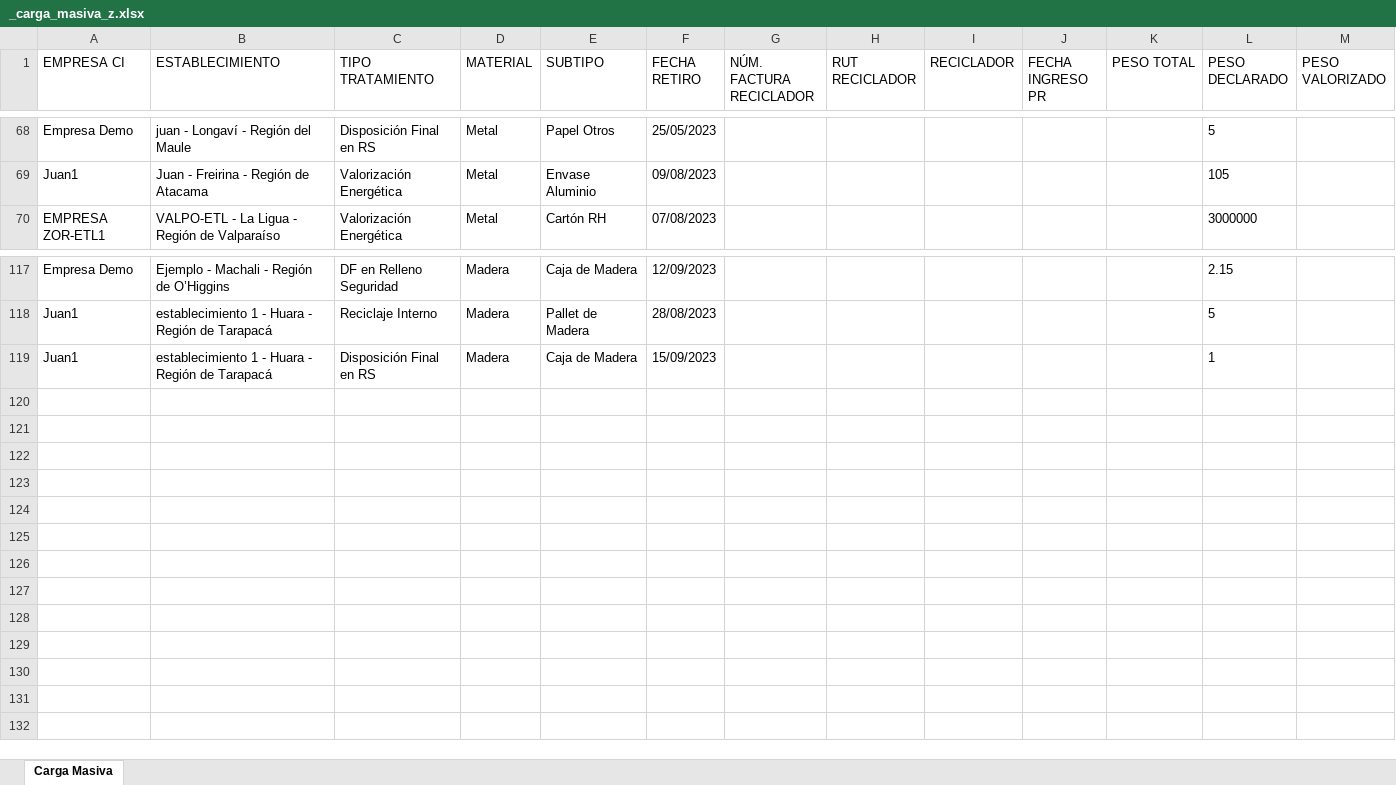
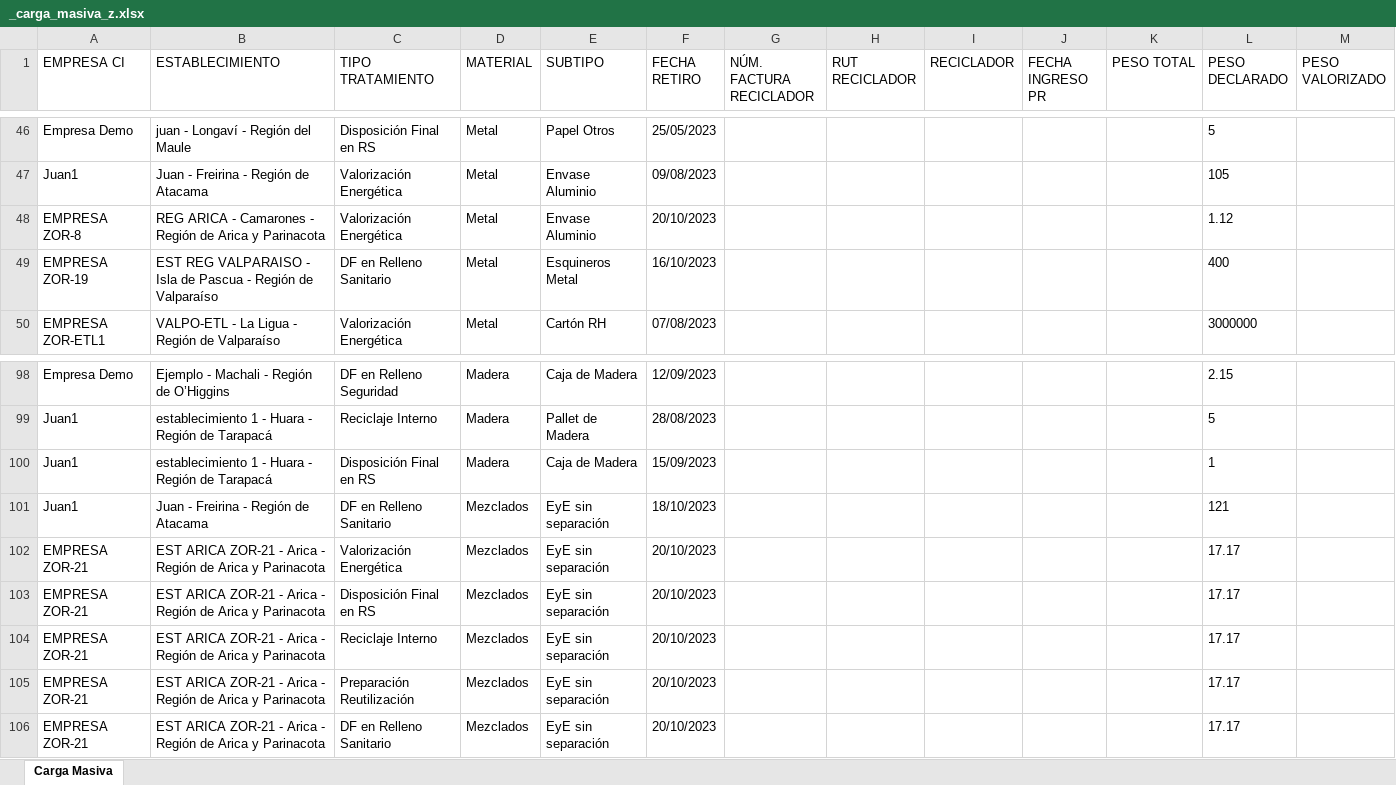
Before and after one commit to PLEYASOFT/rigk-sistema-gestion-residuos, an Excel workbook: desarrollo/rigk-sg-back/files/templates/_carga_masiva_z.xlsx, sheet Carga Masiva, drawn as a sheet; only a part is shown, gaps mark what is left out; values as stored, in another font and other column widths than the file's, no borders; the diff covers the shown part only; the diff names each change by its address in the sheet, - before the commit and + after, or states it on an @@ line.

```diff
--- a/desarrollo/rigk-sg-back/files/templates/_carga_masiva_z.xlsx (sheet Carga Masiva)
+++ b/desarrollo/rigk-sg-back/files/templates/_carga_masiva_z.xlsx (sheet Carga Masiva)
+row 48: EMPRESA ZOR-8 | REG ARICA - Camarones - Región de Arica y Parinacota | Valorización Energética | Metal | Envase Aluminio | 20/10/2023 |  |  |  |  |  | 1.12
+row 49: EMPRESA ZOR-19 | EST REG VALPARAISO - Isla de Pascua - Región de Valparaíso | DF en Relleno Sanitario | Metal | Esquineros Metal | 16/10/2023 |  |  |  |  |  | 400
+row 101: Juan1 | Juan - Freirina - Región de Atacama | DF en Relleno Sanitario | Mezclados | EyE sin separación | 18/10/2023 |  |  |  |  |  | 121
+row 102: EMPRESA ZOR-21 | EST ARICA ZOR-21 - Arica - Región de Arica y Parinacota | Valorización Energética | Mezclados | EyE sin separación | 20/10/2023 |  |  |  |  |  | 17.17
+row 103: EMPRESA ZOR-21 | EST ARICA ZOR-21 - Arica - Región de Arica y Parinacota | Disposición Final en RS | Mezclados | EyE sin separación | 20/10/2023 |  |  |  |  |  | 17.17
+row 104: EMPRESA ZOR-21 | EST ARICA ZOR-21 - Arica - Región de Arica y Parinacota | Reciclaje Interno | Mezclados | EyE sin separación | 20/10/2023 |  |  |  |  |  | 17.17
+row 105: EMPRESA ZOR-21 | EST ARICA ZOR-21 - Arica - Región de Arica y Parinacota | Preparación Reutilización | Mezclados | EyE sin separación | 20/10/2023 |  |  |  |  |  | 17.17
+row 106: EMPRESA ZOR-21 | EST ARICA ZOR-21 - Arica - Región de Arica y Parinacota | DF en Relleno Sanitario | Mezclados | EyE sin separación | 20/10/2023 |  |  |  |  |  | 17.17
```
Also changed, not shown: 2 added rows and 23 removed rows elsewhere in this sheet, hidden cells, 2 other files.
